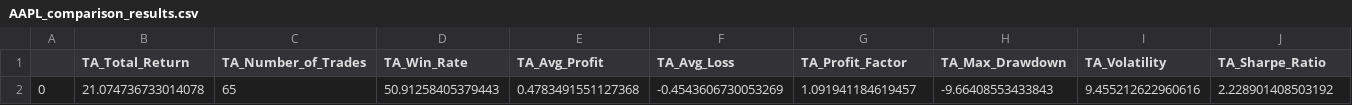
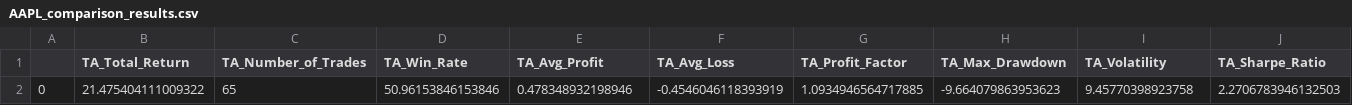
Before and after one commit to Sebastian-Gasior/NextTick7, a CSV file: data/processed/AAPL_comparison_results.csv, drawn as a sheet; only a part is shown; removed rows and columns are numbered as before the commit, all else as after; rows hold the shown columns only; the diff names each change by its address in the sheet, - before the commit and + after, or states it on an @@ line.

```diff
--- a/data/processed/AAPL_comparison_results.csv
+++ b/data/processed/AAPL_comparison_results.csv
-row 2: 0 | 21.074736733014078 | 65 | 50.91258405379443 | 0.4783491551127368 | -0.4543606730053269 | 1.091941184619457 | -9.66408553433843 | 9.455212622960616 | 2.228901408503192
+row 2: 0 | 21.475404111009322 | 65 | 50.96153846153846 | 0.478348932198946 | -0.4546046118393919 | 1.0934946564717885 | -9.664079863953623 | 9.45770398923758 | 2.2706783946132503
```
Also changed, not shown: data/processed/AAPL_ML_backtest_results.csv, data/processed/AAPL_ML_trades.csv, 16 other files.
